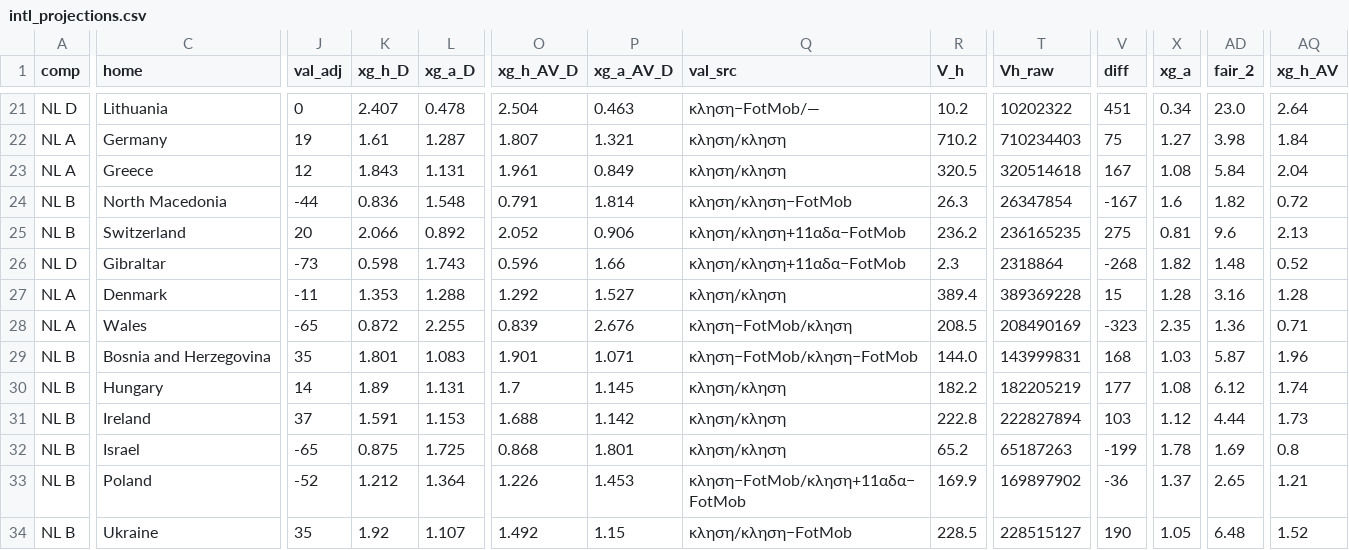
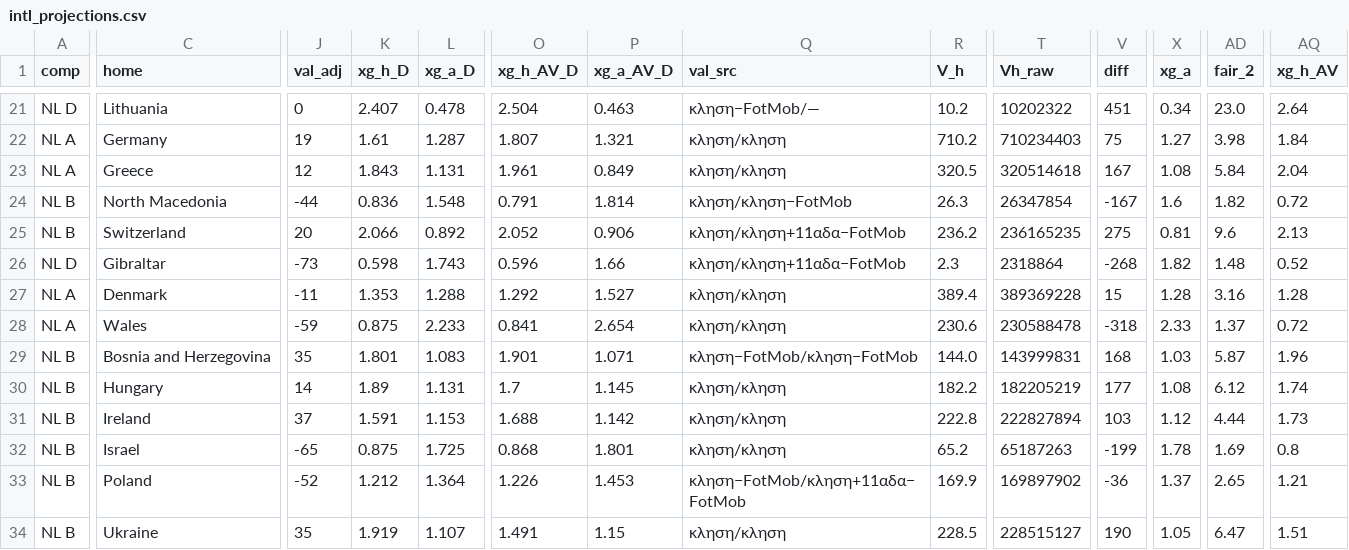
Before and after one commit to stelios1891-afk/xg-dashboard, a CSV file: intl_projections.csv, drawn as a sheet; only a part is shown, gaps mark what is left out; the diff covers the shown part only; the diff names each change by its address in the sheet, - before the commit and + after, or states it on an @@ line.

```diff
--- a/intl_projections.csv
+++ b/intl_projections.csv
-J28 (val_adj): -65
+J28 (val_adj): -59
-K28 (xg_h_D): 0.872
+K28 (xg_h_D): 0.875
-L28 (xg_a_D): 2.255
+L28 (xg_a_D): 2.233
-O28 (xg_h_AV_D): 0.839
+O28 (xg_h_AV_D): 0.841
-P28 (xg_a_AV_D): 2.676
+P28 (xg_a_AV_D): 2.654
-Q28 (val_src): κληση−FotMob/κληση
+Q28 (val_src): κληση/κληση
-R28 (V_h): 208.5
+R28 (V_h): 230.6
-T28 (Vh_raw): 208490169
+T28 (Vh_raw): 230588478
-V28 (diff): -323
+V28 (diff): -318
-X28 (xg_a): 2.35
+X28 (xg_a): 2.33
-AD28 (fair_2): 1.36
+AD28 (fair_2): 1.37
-AQ28 (xg_h_AV): 0.71
+AQ28 (xg_h_AV): 0.72
-K34 (xg_h_D): 1.92
+K34 (xg_h_D): 1.919
-O34 (xg_h_AV_D): 1.492
+O34 (xg_h_AV_D): 1.491
-Q34 (val_src): κληση/κληση−FotMob
+Q34 (val_src): κληση/κληση
-AD34 (fair_2): 6.48
+AD34 (fair_2): 6.47
-AQ34 (xg_h_AV): 1.52
+AQ34 (xg_h_AV): 1.51
```
Also changed, not shown: 11 edited cells elsewhere in this file, intl_nl_overs_2627.csv, intl_nl_shadow_2627.csv, 2 other files.
